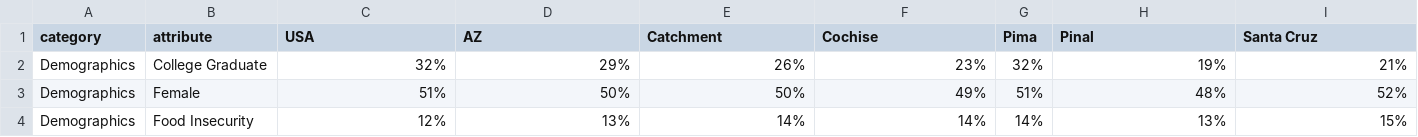
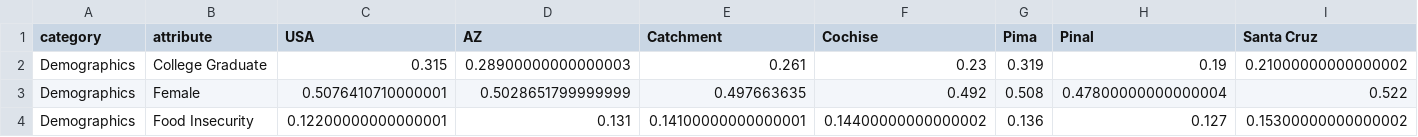
Before and after one commit to UACC-renedherrera/UAZCC_deliverables, a CSV file: data/tidy/uazcc_characterization_attribute_table.csv, drawn as a sheet; only a part is shown; the diff covers the shown part only; the diff names each change by its address in the sheet, - before the commit and + after, or states it on an @@ line.

Commit message:
make correction

```diff
--- a/data/tidy/uazcc_characterization_attribute_table.csv
+++ b/data/tidy/uazcc_characterization_attribute_table.csv
-C2 (USA): 32%
+C2 (USA): 0.315
-D2 (AZ): 29%
+D2 (AZ): 0.28900000000000003
-E2 (Catchment): 26%
+E2 (Catchment): 0.261
-F2 (Cochise): 23%
+F2 (Cochise): 0.23
-G2 (Pima): 32%
+G2 (Pima): 0.319
-H2 (Pinal): 19%
+H2 (Pinal): 0.19
-I2 (Santa Cruz): 21%
+I2 (Santa Cruz): 0.21000000000000002
-C3 (USA): 51%
+C3 (USA): 0.5076410710000001
-D3 (AZ): 50%
+D3 (AZ): 0.5028651799999999
-E3 (Catchment): 50%
+E3 (Catchment): 0.497663635
-F3 (Cochise): 49%
+F3 (Cochise): 0.492
-G3 (Pima): 51%
+G3 (Pima): 0.508
-H3 (Pinal): 48%
+H3 (Pinal): 0.47800000000000004
-I3 (Santa Cruz): 52%
+I3 (Santa Cruz): 0.522
-C4 (USA): 12%
+C4 (USA): 0.12200000000000001
-D4 (AZ): 13%
+D4 (AZ): 0.131
-E4 (Catchment): 14%
+E4 (Catchment): 0.14100000000000001
-F4 (Cochise): 14%
+F4 (Cochise): 0.14400000000000002
-G4 (Pima): 14%
+G4 (Pima): 0.136
-H4 (Pinal): 13%
+H4 (Pinal): 0.127
-I4 (Santa Cruz): 15%
+I4 (Santa Cruz): 0.15300000000000002
```
Also changed, not shown: 179 edited cells elsewhere in this file.
